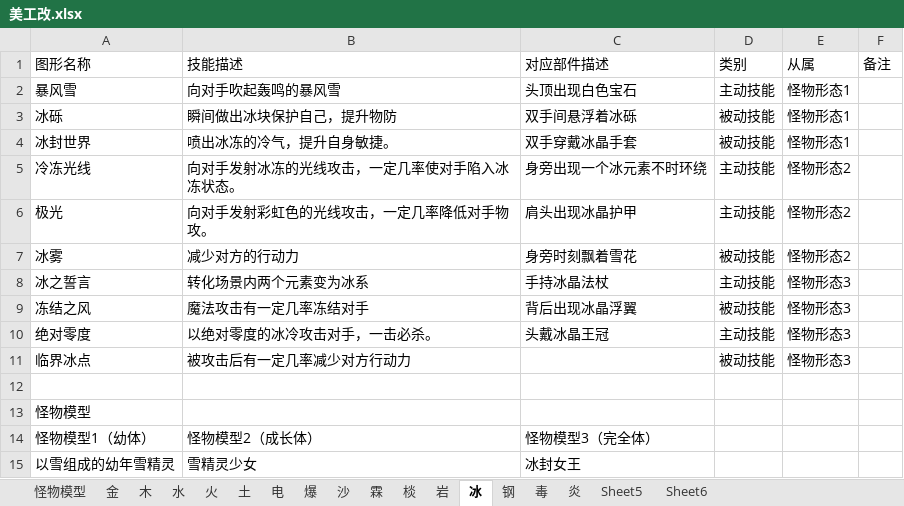
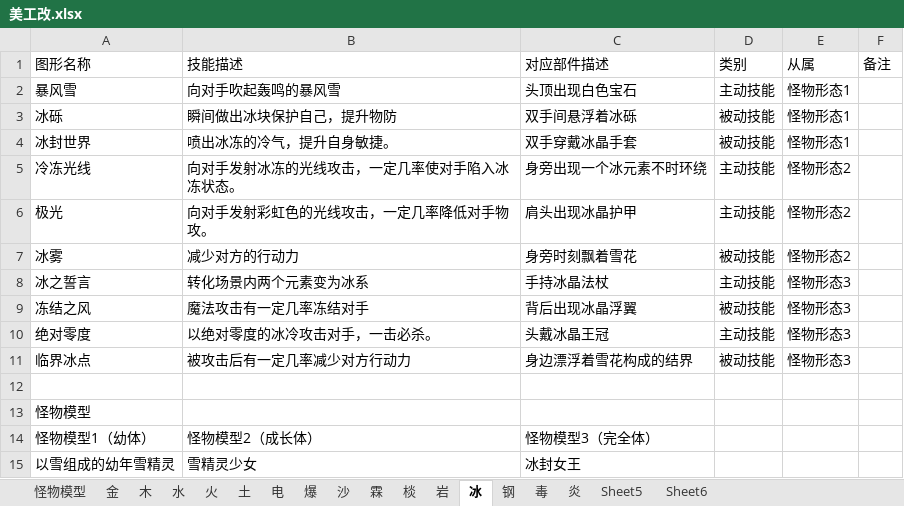
Before and after one commit to silver6wings/PixelPixieOld, an Excel workbook: 美工文档/美工改.xlsx, sheet 冰, drawn as a sheet; values as stored, in another font and other column widths than the file's, no borders; the diff names each change by its address in the sheet, - before the commit and + after, or states it on an @@ line.

```diff
--- a/美工文档/美工改.xlsx (sheet 冰)
+++ b/美工文档/美工改.xlsx (sheet 冰)
-C11 (对应部件描述): (empty)
+C11 (对应部件描述): 身边漂浮着雪花构成的结界
```
Also changed, not shown: sheet 炎, sheet 火, sheet 钢, sheet 岩, sheet 毒, charts or pictures.
